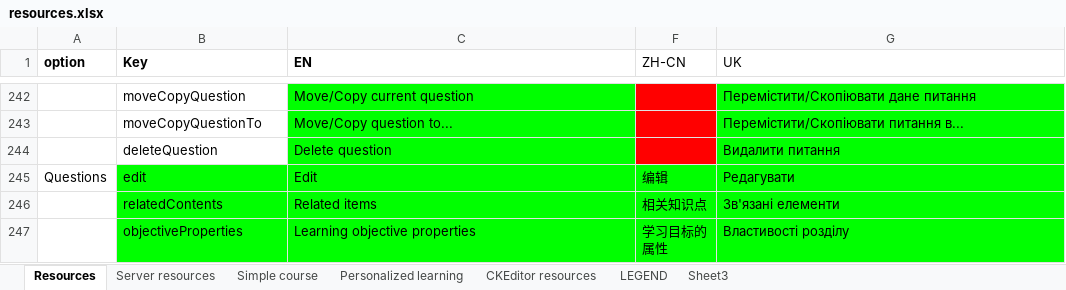
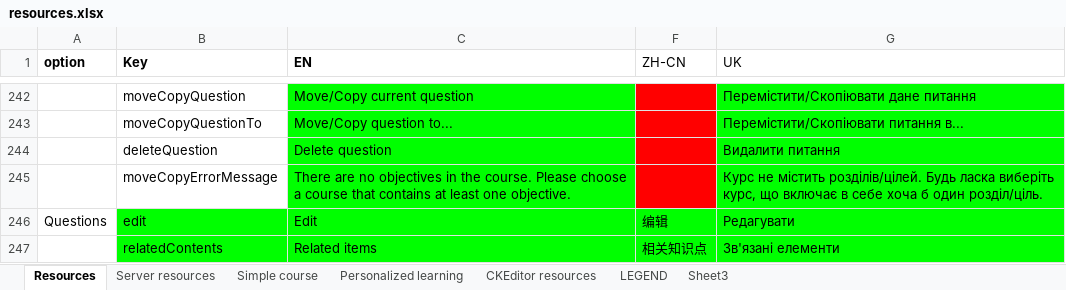
Before and after one commit to jaw4ik/assessment, an Excel workbook: sources/easygenerator.Web/App/localization/resources.xlsx, sheet Resources, drawn as a sheet; only a part is shown, gaps mark what is left out; the shorter side is filled out with more unchanged rows; values as stored, in another font and other column widths than the file's, no borders; charts and pictures not drawn; the diff names each change by its address in the sheet, - before the commit and + after, or states it on an @@ line.

Commit message:
Add error message when course objectives list empty

```diff
--- a/sources/easygenerator.Web/App/localization/resources.xlsx (sheet Resources)
+++ b/sources/easygenerator.Web/App/localization/resources.xlsx (sheet Resources)
+row 245:  | moveCopyErrorMessage | There are no objectives in the course. Please choose a course that contains at least one objective. |  | Курс не містить розділів/цілей. Будь ласка виберіть курс, що включає в себе хоча б один розділ/ціль.
```
Also changed, not shown: sheet Personalized learning, 6 other files.
